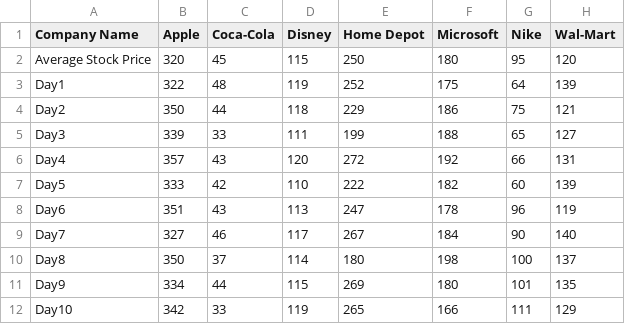
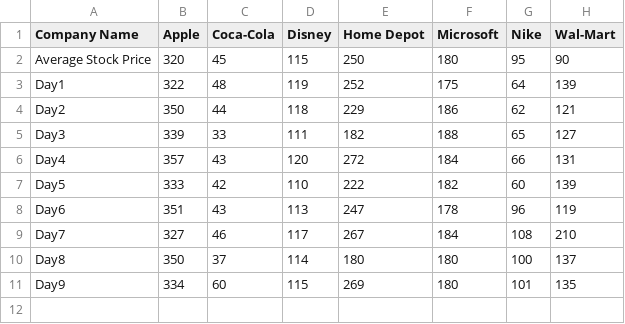
Before and after one commit to tanner49/past.website, a CSV file: Stock_Data.csv, drawn as a sheet.

Commit message:
Update Stock_Data.csv

```diff
--- a/Stock_Data.csv
+++ b/Stock_Data.csv
@@ -1,12 +1,11 @@
 Company Name,Apple,Coca-Cola,Disney,Home Depot,Microsoft,Nike,Wal-Mart
-Average Stock Price,320,45,115,250,180,95,120
+Average Stock Price,320,45,115,250,180,95,90
 Day1 ,322,48,119,252,175,64,139
-Day2,350,44,118,229,186,75,121
-Day3,339,33,111,199,188,65,127
-Day4,357,43,120,272,192,66,131
+Day2,350,44,118,229,186,62,121
+Day3,339,33,111,182,188,65,127
+Day4,357,43,120,272,184,66,131
 Day5,333,42,110,222,182,60,139
 Day6,351,43,113,247,178,96,119
-Day7,327,46,117,267,184,90,140
-Day8,350,37,114,180,198,100,137
-Day9,334,44,115,269,180,101,135
-Day10,342,33,119,265,166,111,129
+Day7,327,46,117,267,184,108,210
+Day8,350,37,114,180,180,100,137
+Day9,334,60,115,269,180,101,135
```
